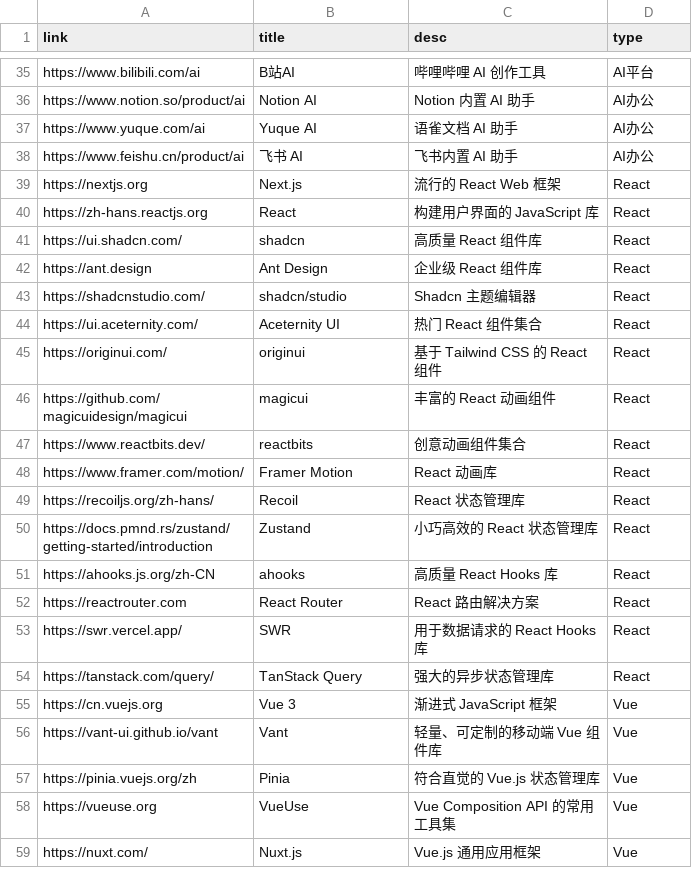
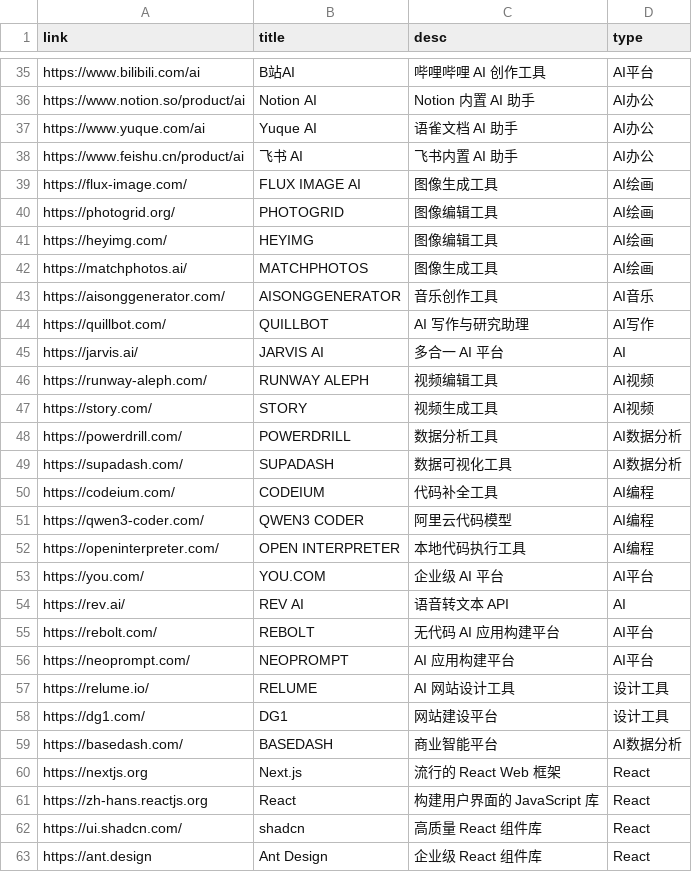
Before and after one commit to pfinal-nc/pf_nav, a CSV file: apps/web/assets/PFinalClub Nav.csv, drawn as a sheet; only a part is shown, gaps mark what is left out; the shorter side is filled out with more unchanged rows; the diff names each change by its address in the sheet, - before the commit and + after, or states it on an @@ line.

Commit message:
更新新的收藏

```diff
--- a/apps/web/assets/PFinalClub Nav.csv
+++ b/apps/web/assets/PFinalClub Nav.csv
+row 39: https://flux-image.com/ | FLUX IMAGE AI | 图像生成工具 | AI绘画
+row 40: https://photogrid.org/ | PHOTOGRID | 图像编辑工具 | AI绘画
+row 41: https://heyimg.com/ | HEYIMG | 图像编辑工具 | AI绘画
+row 42: https://matchphotos.ai/ | MATCHPHOTOS | 图像生成工具 | AI绘画
+row 43: https://aisonggenerator.com/ | AISONGGENERATOR | 音乐创作工具 | AI音乐
+row 44: https://quillbot.com/ | QUILLBOT | AI 写作与研究助理 | AI写作
+row 45: https://jarvis.ai/ | JARVIS AI | 多合一 AI 平台 | AI
+row 46: https://runway-aleph.com/ | RUNWAY ALEPH | 视频编辑工具 | AI视频
+row 47: https://story.com/ | STORY | 视频生成工具 | AI视频
+row 48: https://powerdrill.com/ | POWERDRILL | 数据分析工具 | AI数据分析
+row 49: https://supadash.com/ | SUPADASH | 数据可视化工具 | AI数据分析
+row 50: https://codeium.com/ | CODEIUM | 代码补全工具 | AI编程
+row 51: https://qwen3-coder.com/ | QWEN3 CODER | 阿里云代码模型 | AI编程
+row 52: https://openinterpreter.com/ | OPEN INTERPRETER | 本地代码执行工具 | AI编程
+row 53: https://you.com/ | YOU.COM | 企业级 AI 平台 | AI平台
+row 54: https://rev.ai/ | REV AI | 语音转文本 API | AI
+row 55: https://rebolt.com/ | REBOLT | 无代码 AI 应用构建平台 | AI平台
+row 56: https://neoprompt.com/ | NEOPROMPT | AI 应用构建平台 | AI平台
+row 57: https://relume.io/ | RELUME | AI 网站设计工具 | 设计工具
+row 58: https://dg1.com/ | DG1 | 网站建设平台 | 设计工具
+row 59: https://basedash.com/ | BASEDASH | 商业智能平台 | AI数据分析
```
